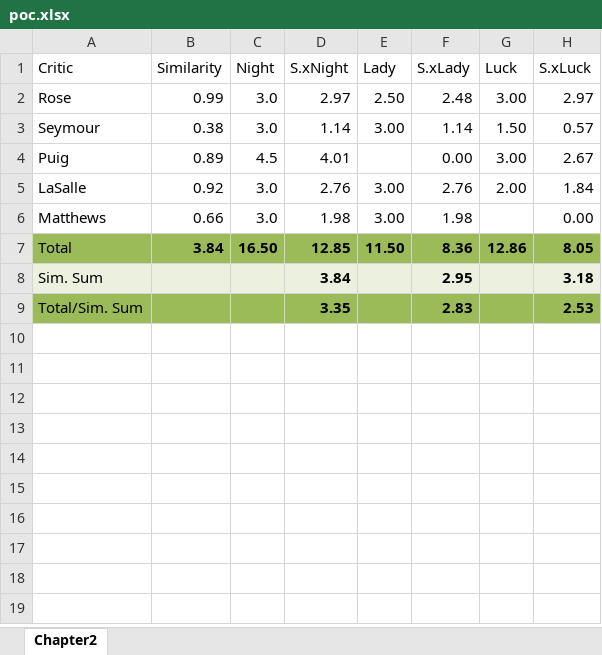
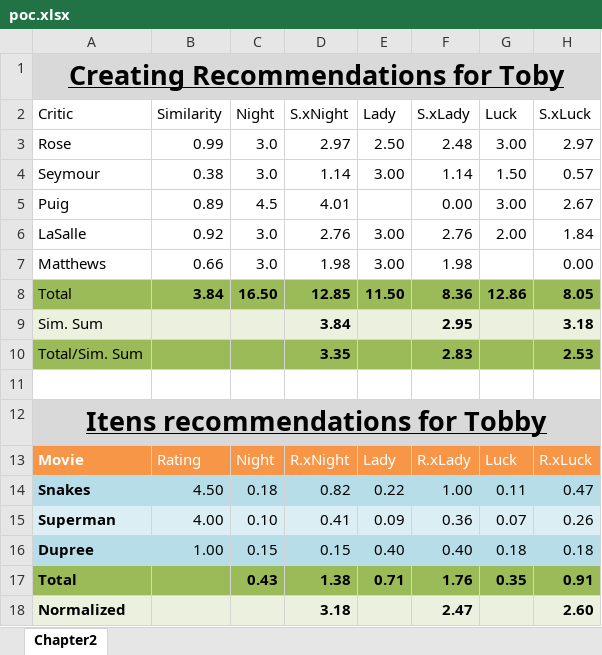
Before and after one commit to rogeralmeida/programming-collective-intelligence-source, an Excel workbook: poc.xlsx, sheet Chapter2, drawn as a sheet; values as stored, in another font and other column widths than the file's, no borders; table styles not drawn; the diff names each change by its address in the sheet, - before the commit and + after, or states it on an @@ line.

```diff
--- a/poc.xlsx (sheet Chapter2)
+++ b/poc.xlsx (sheet Chapter2)
+row 1: Creating Recommendations for Toby
+row 11: (empty)
+row 12: Itens recommendations for Tobby
+row 13: Movie | Rating | Night | R.xNight | Lady | R.xLady | Luck | R.xLuck
+row 14: Snakes | 4.50 | 0.18 | 0.82 | 0.22 | 1.00 | 0.11 | 0.47
+row 15: Superman | 4.00 | 0.10 | 0.41 | 0.09 | 0.36 | 0.07 | 0.26
+row 16: Dupree | 1.00 | 0.15 | 0.15 | 0.40 | 0.40 | 0.18 | 0.18
+row 17: Total |  | 0.43 | 1.38 | 0.71 | 1.76 | 0.35 | 0.91
+row 18: Normalized |  |  | 3.18 |  | 2.47 |  | 2.60
```
Also changed, not shown: formulas that keep their value, 4 other files.
